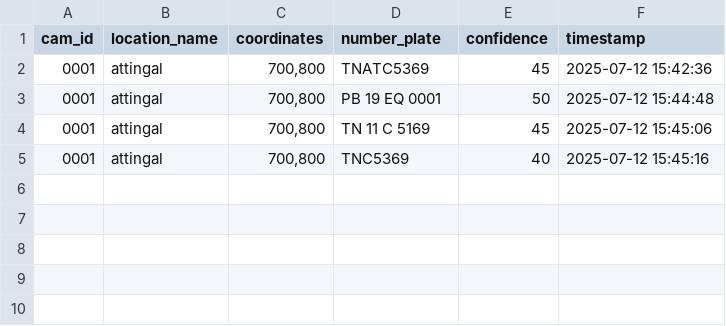
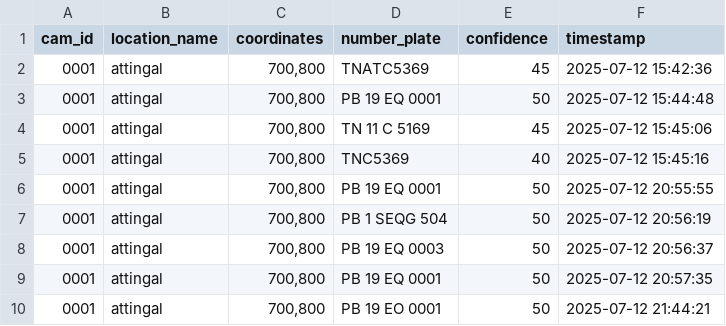
Before and after one commit to MTCodes01/Hackon-2-0-submission-TEAM-7-INSPETTO, a CSV file: detected_plates.csv, drawn as a sheet.

```diff
--- a/detected_plates.csv
+++ b/detected_plates.csv
@@ -5 +5,6 @@ cam_id,location_name,coordinates,number_plate,confidence,timestamp
 0001,attingal,"700,800",TNC5369,40,2025-07-12 15:45:16
+0001,attingal,"700,800",PB 19 EQ 0001,50,2025-07-12 20:55:55
+0001,attingal,"700,800",PB 1 SEQG 504,50,2025-07-12 20:56:19
+0001,attingal,"700,800",PB 19 EQ 0003,50,2025-07-12 20:56:37
+0001,attingal,"700,800",PB 19 EQ 0001,50,2025-07-12 20:57:35
+0001,attingal,"700,800",PB 19 EO 0001,50,2025-07-12 21:44:21
```
Also changed, not shown: 10 other files.
